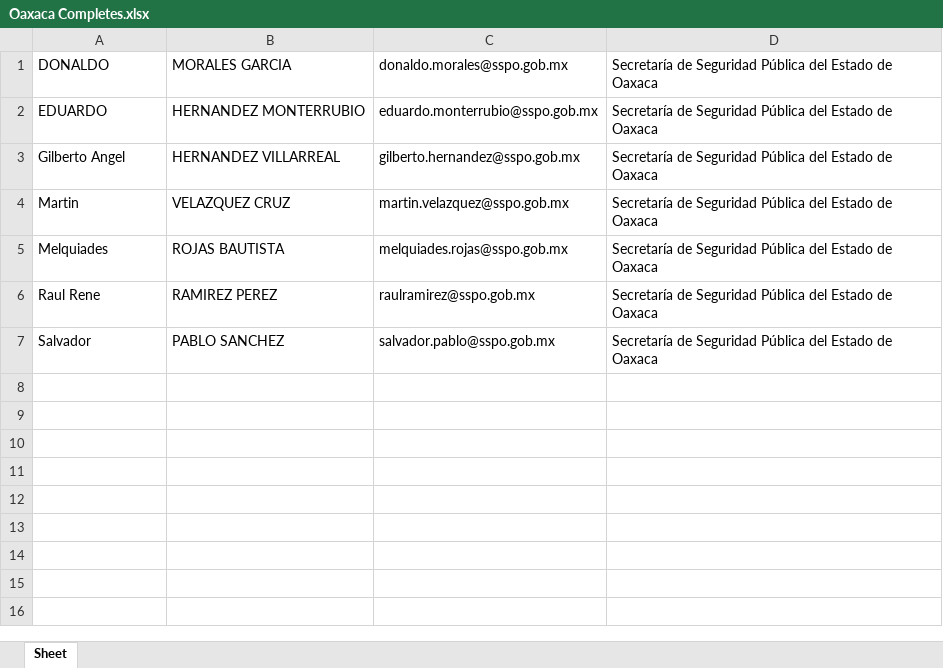
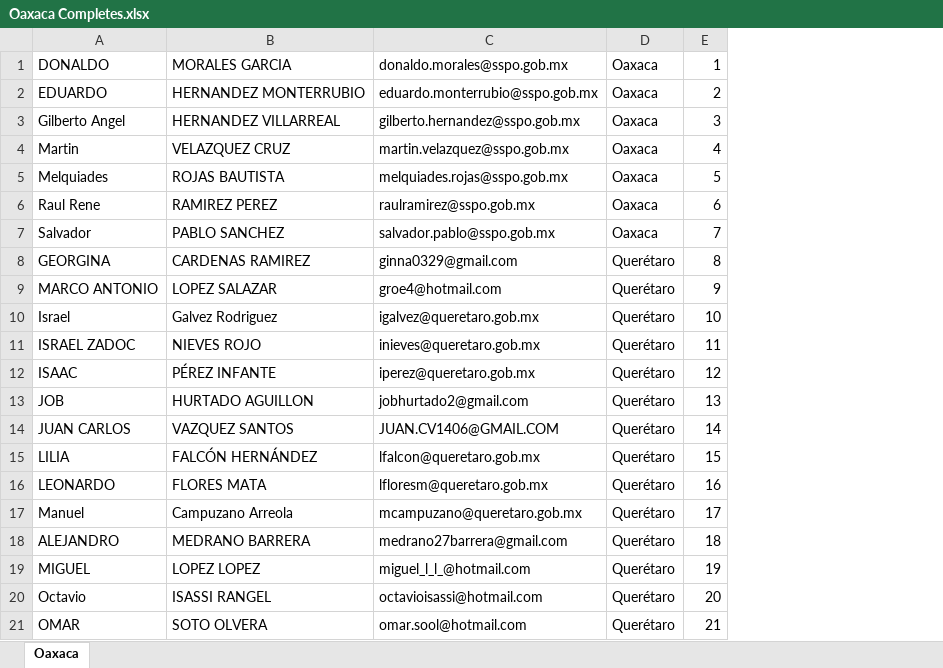
Before and after one commit to ssk42/Student-Data-Analytics, an Excel workbook: Oaxaca Completes.xlsx, sheet Oaxaca, drawn as a sheet; only a part is shown; values as stored, in another font and other column widths than the file's, no borders; removed rows and columns are numbered as before the commit, all else as after; the diff covers the shown part only; the diff names each change by its address in the sheet, - before the commit and + after, or states it on an @@ line.

```diff
--- a/Oaxaca Completes.xlsx (sheet Oaxaca)
+++ b/Oaxaca Completes.xlsx (sheet Oaxaca)
-sheet tab: Sheet
+sheet tab: Oaxaca
-column D, rows 1-7: all Secretaría de Seguridad Pública del Estado de Oaxaca
+column D, rows 1-7: all Oaxaca
+column E, rows 1-7: 1 | 2 | 3 | 4 | 5 | 6 | 7
+row 8: GEORGINA | CARDENAS RAMIREZ | ginna0329@gmail.com | Querétaro | 8
+row 9: MARCO ANTONIO | LOPEZ SALAZAR | groe4@hotmail.com | Querétaro | 9
+row 10: Israel | Galvez Rodriguez | igalvez@queretaro.gob.mx | Querétaro | 10
+row 11: ISRAEL ZADOC | NIEVES ROJO | inieves@queretaro.gob.mx | Querétaro | 11
+row 12: ISAAC | PÉREZ INFANTE | iperez@queretaro.gob.mx | Querétaro | 12
+row 13: JOB | HURTADO AGUILLON | jobhurtado2@gmail.com | Querétaro | 13
+row 14: JUAN CARLOS | VAZQUEZ SANTOS | JUAN.CV1406@GMAIL.COM | Querétaro | 14
+row 15: LILIA | FALCÓN HERNÁNDEZ | lfalcon@queretaro.gob.mx | Querétaro | 15
+row 16: LEONARDO | FLORES MATA | lfloresm@queretaro.gob.mx | Querétaro | 16
+row 17: Manuel | Campuzano Arreola | mcampuzano@queretaro.gob.mx | Querétaro | 17
+row 18: ALEJANDRO | MEDRANO BARRERA | medrano27barrera@gmail.com | Querétaro | 18
+row 19: MIGUEL | LOPEZ LOPEZ | miguel_l_l_@hotmail.com | Querétaro | 19
+row 20: Octavio | ISASSI RANGEL | octavioisassi@hotmail.com | Querétaro | 20
+row 21: OMAR | SOTO OLVERA | omar.sool@hotmail.com | Querétaro | 21
```
Also changed, not shown: 22 added rows elsewhere in this sheet, Completes sorted by Agency.xlsx, Querétaro Completes.xlsx, 14 other files.
